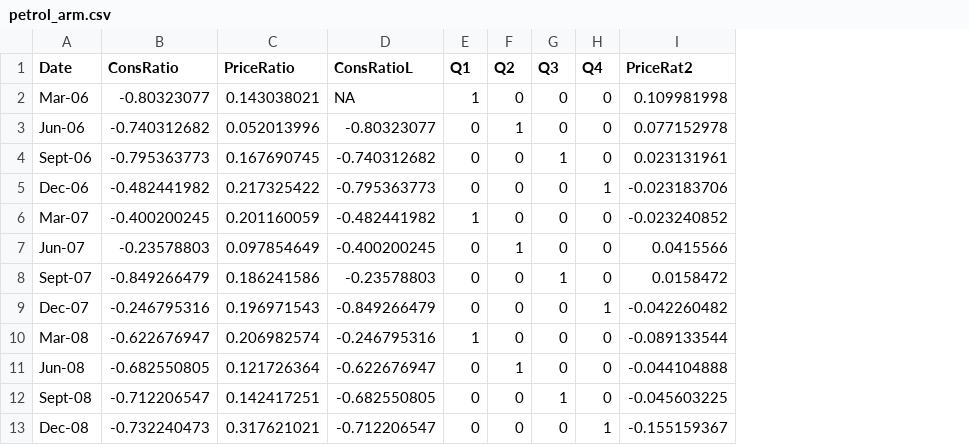
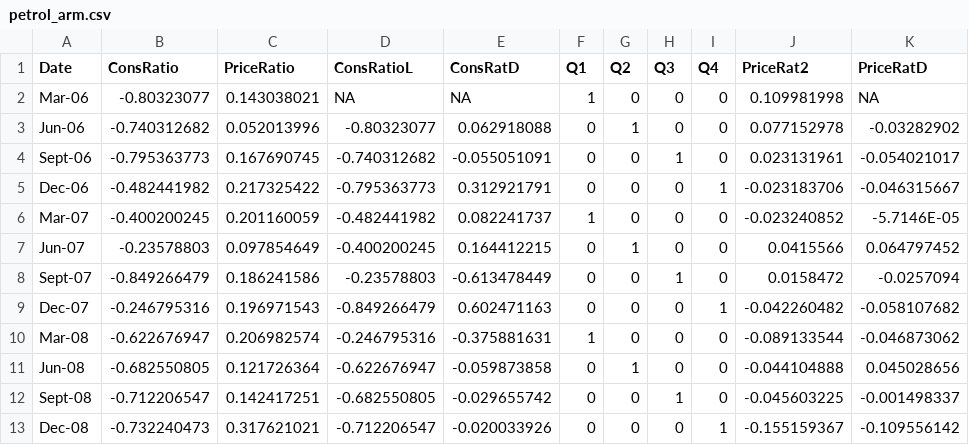
Before and after one commit to joe-ascroft/phd, a CSV file: data/petrol_arm.csv, drawn as a sheet; only a part is shown; the diff names each change by its address in the sheet, - before the commit and + after, or states it on an @@ line.

Commit message:
data update

```diff
--- a/data/petrol_arm.csv
+++ b/data/petrol_arm.csv
+column E (ConsRatD), rows 2-13: NA | 0.062918088 | -0.055051091 | 0.312921791 | 0.082241737 | 0.164412215 | -0.613478449 | 0.602471163 | -0.375881631 | -0.059873858 | -0.029655742 | -0.020033926
+column K (PriceRatD), rows 2-13: NA | -0.03282902 | -0.054021017 | -0.046315667 | -5.7146E-05 | 0.064797452 | -0.0257094 | -0.058107682 | -0.046873062 | 0.045028656 | -0.001498337 | -0.109556142
```
Also changed, not shown: 3 other files.
